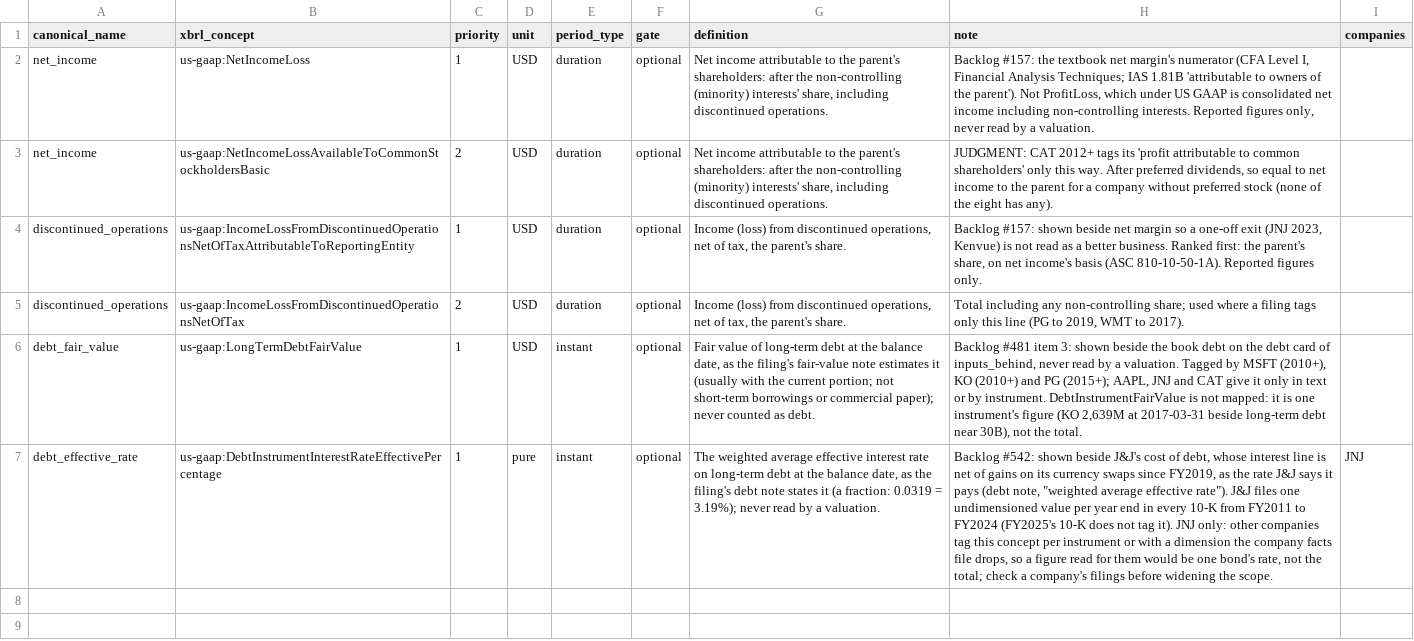
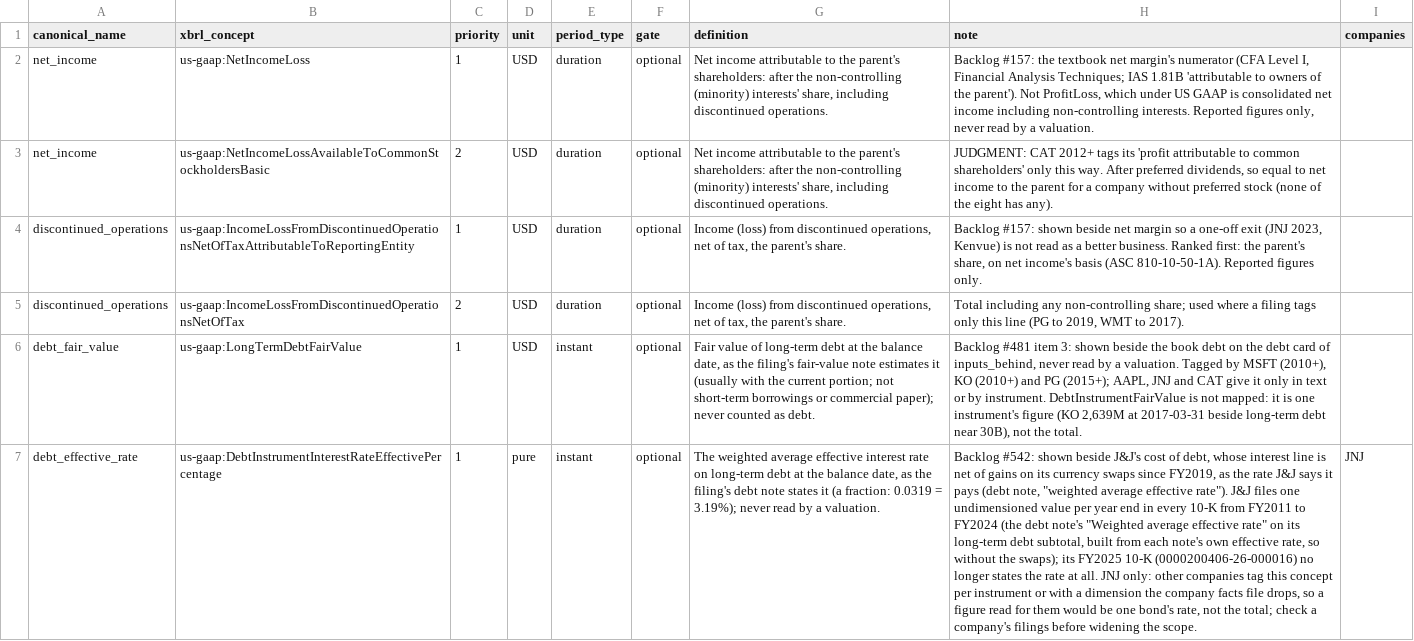
Before and after one commit to sonderbot-ar/warren, a CSV file: domains/fundamentals/concept_map_reported.csv, drawn as a sheet; the diff names each change by its address in the sheet, - before the commit and + after, or states it on an @@ line.

```diff
--- a/domains/fundamentals/concept_map_reported.csv
+++ b/domains/fundamentals/concept_map_reported.csv
-H7 (note): …to FY2024 (FY2025's 10-K does not tag it). JNJ only:…
+H7 (note): …to FY2024 (the debt note's "Weighted average effective rate" on its long-term debt subtotal, built from each note's own effective rate, so without the swaps); its FY2025 10-K (0000200406-26-000016) no longer states the rate at all. JNJ only:…
```
Also changed, not shown: domains/analysis/interest_caveats.csv, 4 other files.
